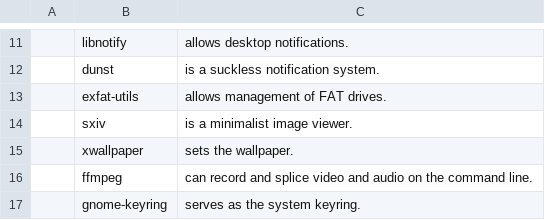
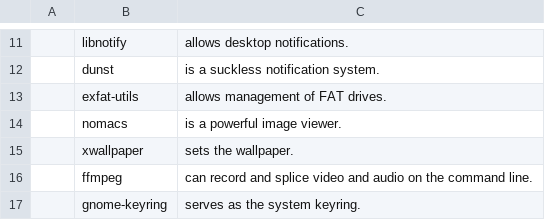
Before and after one commit to b0nk/LARBS, a CSV file: progs.csv, drawn as a sheet; only a part is shown, gaps mark what is left out; removed rows and columns are numbered as before the commit, all else as after; the diff names each change by its address in the sheet, - before the commit and + after, or states it on an @@ line.

Commit message:
switched sxiv with nomacs

```diff
--- a/progs.csv
+++ b/progs.csv
-row 14:  | sxiv | is a minimalist image viewer.
+row 14:  | nomacs | is a powerful image viewer.
```
